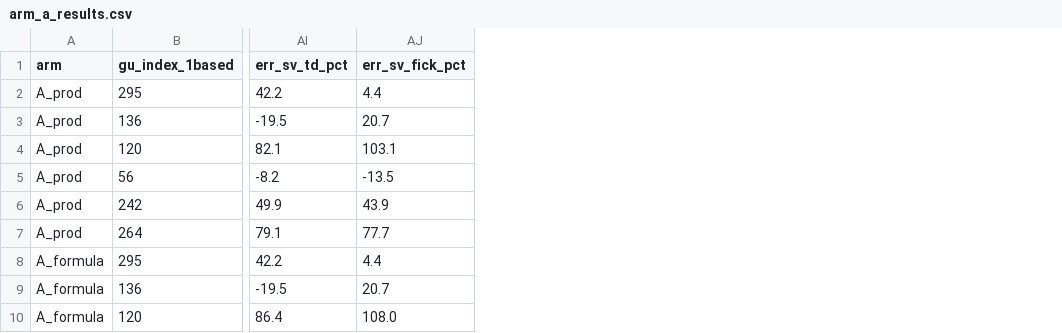
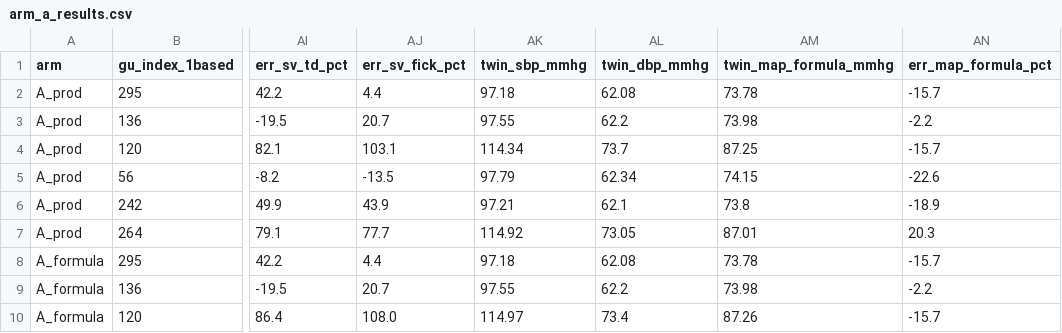
Before and after one commit to Mrunmayi019/M2K-HF-PULSE, a CSV file: data/calibration_pilot/arm_a_results.csv, drawn as a sheet; only a part is shown, gaps mark what is left out; the diff names each change by its address in the sheet, - before the commit and + after, or states it on an @@ line.

```diff
--- a/data/calibration_pilot/arm_a_results.csv
+++ b/data/calibration_pilot/arm_a_results.csv
+column AK (twin_sbp_mmhg), rows 2-10: 97.18 | 97.55 | 114.34 | 97.79 | 97.21 | 114.92 | 97.18 | 97.55 | 114.97
+column AL (twin_dbp_mmhg), rows 2-10: 62.08 | 62.2 | 73.7 | 62.34 | 62.1 | 73.05 | 62.08 | 62.2 | 73.4
+column AM (twin_map_formula_mmhg), rows 2-10: 73.78 | 73.98 | 87.25 | 74.15 | 73.8 | 87.01 | 73.78 | 73.98 | 87.26
+column AN (err_map_formula_pct), rows 2-10: -15.7 | -2.2 | -15.7 | -22.6 | -18.9 | 20.3 | -15.7 | -2.2 | -15.7
```
Also changed, not shown: 3 other files.
